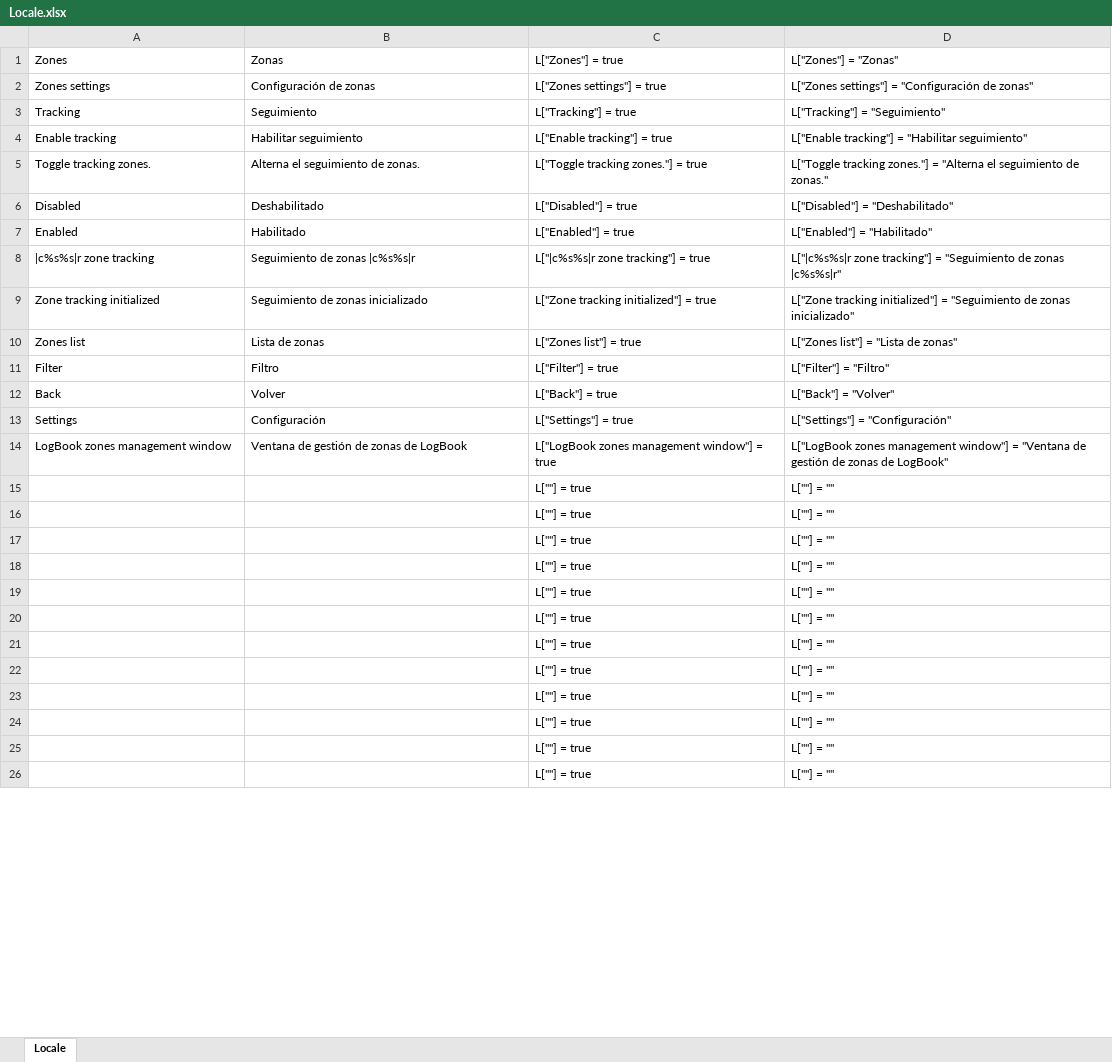
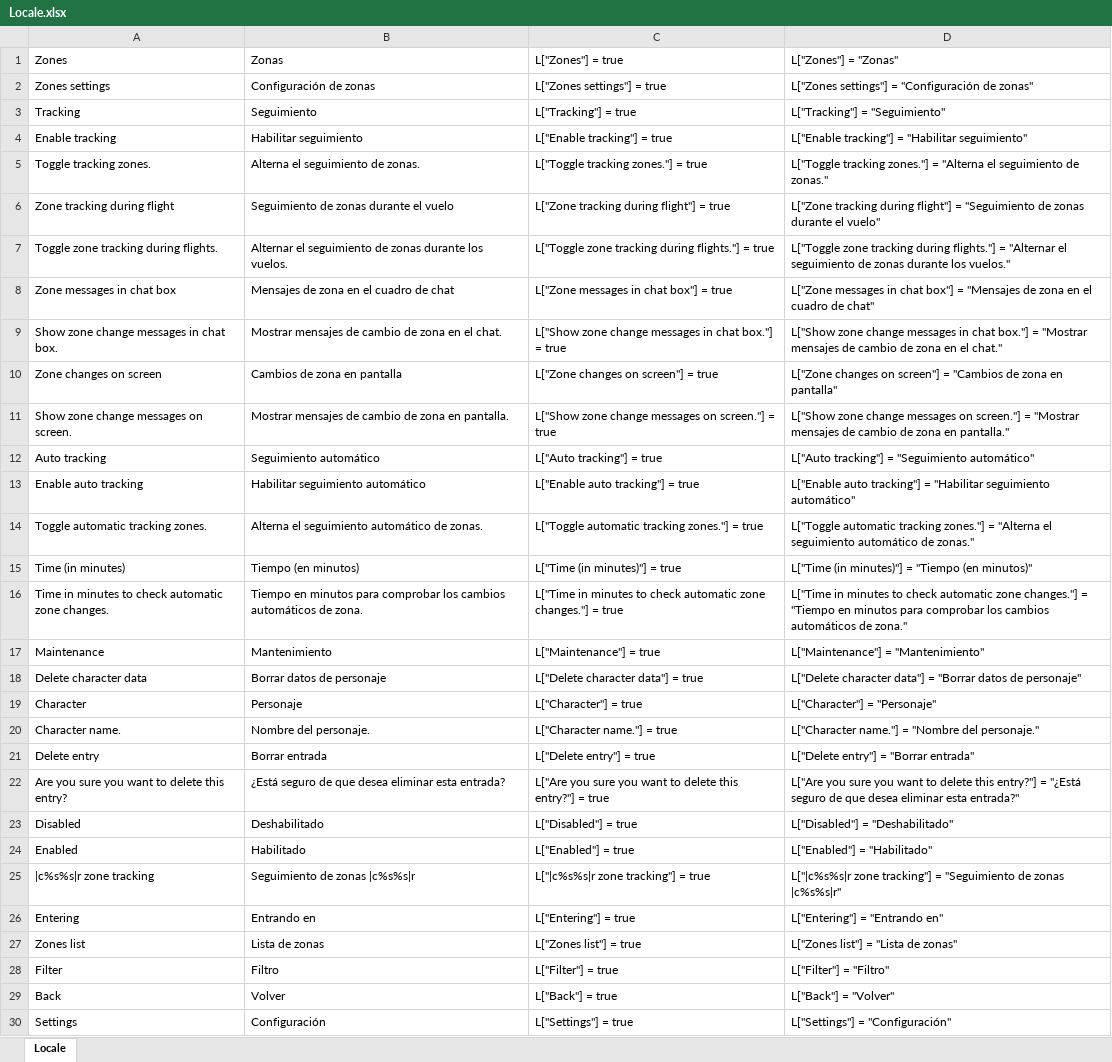
Before and after one commit to osilvay/logbook, an Excel workbook: LogBookZones/Locale/Locale.xlsx, sheet Locale, drawn as a sheet; only a part is shown; values as stored, in another font and other column widths than the file's, no borders; removed rows and columns are numbered as before the commit, all else as after; the diff covers the shown part only; the diff names each change by its address in the sheet, - before the commit and + after, or states it on an @@ line.

```diff
--- a/LogBookZones/Locale/Locale.xlsx (sheet Locale)
+++ b/LogBookZones/Locale/Locale.xlsx (sheet Locale)
+row 6: Zone tracking during flight | Seguimiento de zonas durante el vuelo | L["Zone tracking during flight"] = true | L["Zone tracking during flight"] = "Seguimiento de zonas durante el vuelo"
+row 7: Toggle zone tracking during flights. | Alternar el seguimiento de zonas durante los vuelos. | L["Toggle zone tracking during flights."] = true | L["Toggle zone tracking during flights."] = "Alternar el seguimiento de zonas durante los vuelos."
+row 8: Zone messages in chat box | Mensajes de zona en el cuadro de chat | L["Zone messages in chat box"] = true | L["Zone messages in chat box"] = "Mensajes de zona en el cuadro de chat"
+row 9: Show zone change messages in chat box. | Mostrar mensajes de cambio de zona en el chat. | L["Show zone change messages in chat box."] = true | L["Show zone change messages in chat box."] = "Mostrar mensajes de cambio de zona en el chat."
+row 10: Zone changes on screen | Cambios de zona en pantalla | L["Zone changes on screen"] = true | L["Zone changes on screen"] = "Cambios de zona en pantalla"
+row 11: Show zone change messages on screen. | Mostrar mensajes de cambio de zona en pantalla. | L["Show zone change messages on screen."] = true | L["Show zone change messages on screen."] = "Mostrar mensajes de cambio de zona en pantalla."
+row 12: Auto tracking | Seguimiento automático | L["Auto tracking"] = true | L["Auto tracking"] = "Seguimiento automático"
+row 13: Enable auto tracking | Habilitar seguimiento automático | L["Enable auto tracking"] = true | L["Enable auto tracking"] = "Habilitar seguimiento automático"
+row 14: Toggle automatic tracking zones. | Alterna el seguimiento automático de zonas. | L["Toggle automatic tracking zones."] = true | L["Toggle automatic tracking zones."] = "Alterna el seguimiento automático de zonas."
+row 15: Time (in minutes) | Tiempo (en minutos) | L["Time (in minutes)"] = true | L["Time (in minutes)"] = "Tiempo (en minutos)"
+row 16: Time in minutes to check automatic zone changes. | Tiempo en minutos para comprobar los cambios automáticos de zona. | L["Time in minutes to check automatic zone changes."] = true | L["Time in minutes to check automatic zone changes."] = "Tiempo en minutos para comprobar los cambios automáticos de zona."
+row 17: Maintenance | Mantenimiento | L["Maintenance"] = true | L["Maintenance"] = "Mantenimiento"
+row 18: Delete character data | Borrar datos de personaje | L["Delete character data"] = true | L["Delete character data"] = "Borrar datos de personaje"
+row 19: Character | Personaje | L["Character"] = true | L["Character"] = "Personaje"
+row 20: Character name. | Nombre del personaje. | L["Character name."] = true | L["Character name."] = "Nombre del personaje."
+row 21: Delete entry | Borrar entrada | L["Delete entry"] = true | L["Delete entry"] = "Borrar entrada"
+row 22: Are you sure you want to delete this entry? | ¿Está seguro de que desea eliminar esta entrada? | L["Are you sure you want to delete this entry?"] = true | L["Are you sure you want to delete this entry?"] = "¿Está seguro de que desea eliminar esta entrada?"
-row 9: Zone tracking initialized | Seguimiento de zonas inicializado | L["Zone tracking initialized"] = true | L["Zone tracking initialized"] = "Seguimiento de zonas inicializado"
+row 26: Entering | Entrando en | L["Entering"] = true | L["Entering"] = "Entrando en"
-row 14: LogBook zones management window | Ventana de gestión de zonas de LogBook | L["LogBook zones management window"] = true | L["LogBook zones management window"] = "Ventana de gestión de zonas de LogBook"
-row 15:  |  | L[""] = true | L[""] = ""
-row 16:  |  | L[""] = true | L[""] = ""
-row 17:  |  | L[""] = true | L[""] = ""
-row 18:  |  | L[""] = true | L[""] = ""
-row 19:  |  | L[""] = true | L[""] = ""
-row 20:  |  | L[""] = true | L[""] = ""
-row 21:  |  | L[""] = true | L[""] = ""
-row 22:  |  | L[""] = true | L[""] = ""
-row 23:  |  | L[""] = true | L[""] = ""
-row 24:  |  | L[""] = true | L[""] = ""
-row 25:  |  | L[""] = true | L[""] = ""
-row 26:  |  | L[""] = true | L[""] = ""
```
Also changed, not shown: 4 removed rows elsewhere in this sheet, formulas that keep their value, LogBook/Locale/Locale.xlsx, LogBookCritics/Locale/Locale.xlsx, 15 other files.
